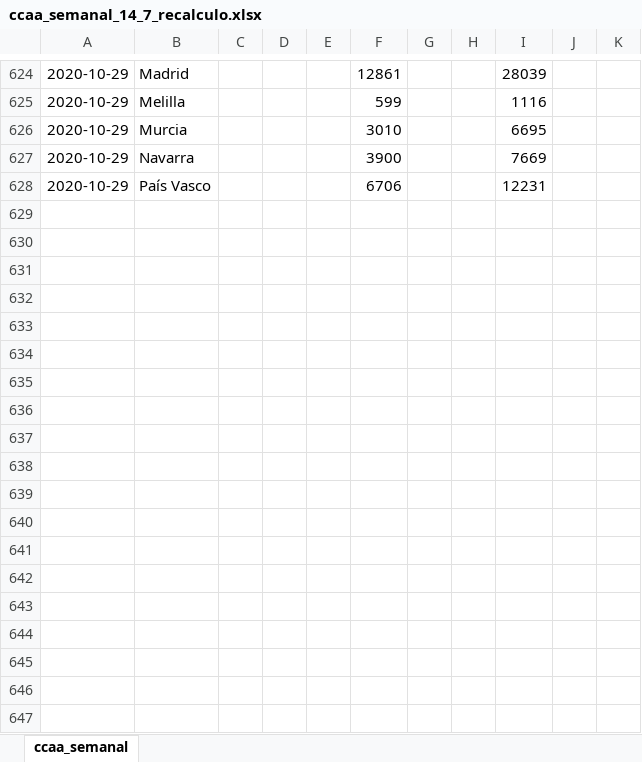
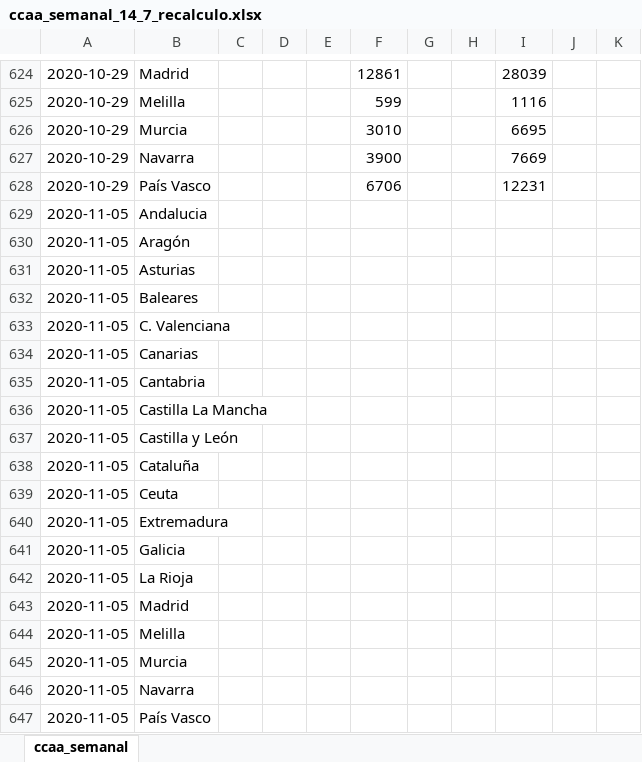
Before and after one commit to IsaacMartindeDiego/covid_isss, an Excel workbook: ccaa_semanal_14_7_recalculo.xlsx, sheet ccaa_semanal, drawn as a sheet; only a part is shown, gaps mark what is left out; values as stored, in another font and other column widths than the file's, no borders; the diff names each change by its address in the sheet, - before the commit and + after, or states it on an @@ line.

```diff
--- a/ccaa_semanal_14_7_recalculo.xlsx (sheet ccaa_semanal)
+++ b/ccaa_semanal_14_7_recalculo.xlsx (sheet ccaa_semanal)
+row 629: 2020-11-05 | Andalucia
+row 630: 2020-11-05 | Aragón
+row 631: 2020-11-05 | Asturias
+row 632: 2020-11-05 | Baleares
+row 633: 2020-11-05 | C. Valenciana
+row 634: 2020-11-05 | Canarias
+row 635: 2020-11-05 | Cantabria
+row 636: 2020-11-05 | Castilla La Mancha
+row 637: 2020-11-05 | Castilla y León
+row 638: 2020-11-05 | Cataluña
+row 639: 2020-11-05 | Ceuta
+row 640: 2020-11-05 | Extremadura
+row 641: 2020-11-05 | Galicia
+row 642: 2020-11-05 | La Rioja
+row 643: 2020-11-05 | Madrid
+row 644: 2020-11-05 | Melilla
+row 645: 2020-11-05 | Murcia
+row 646: 2020-11-05 | Navarra
+row 647: 2020-11-05 | País Vasco
```
Also changed, not shown: ccaa_semanal_14_7.xlsx, 5 other files.
